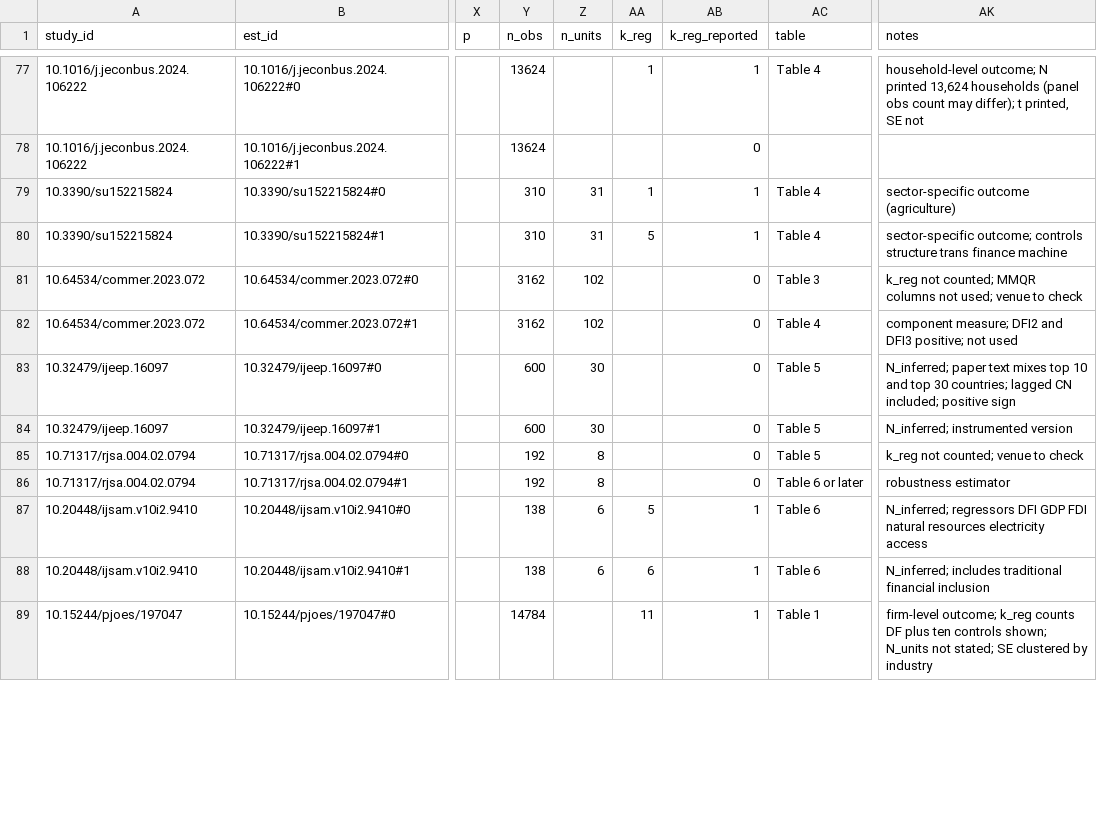
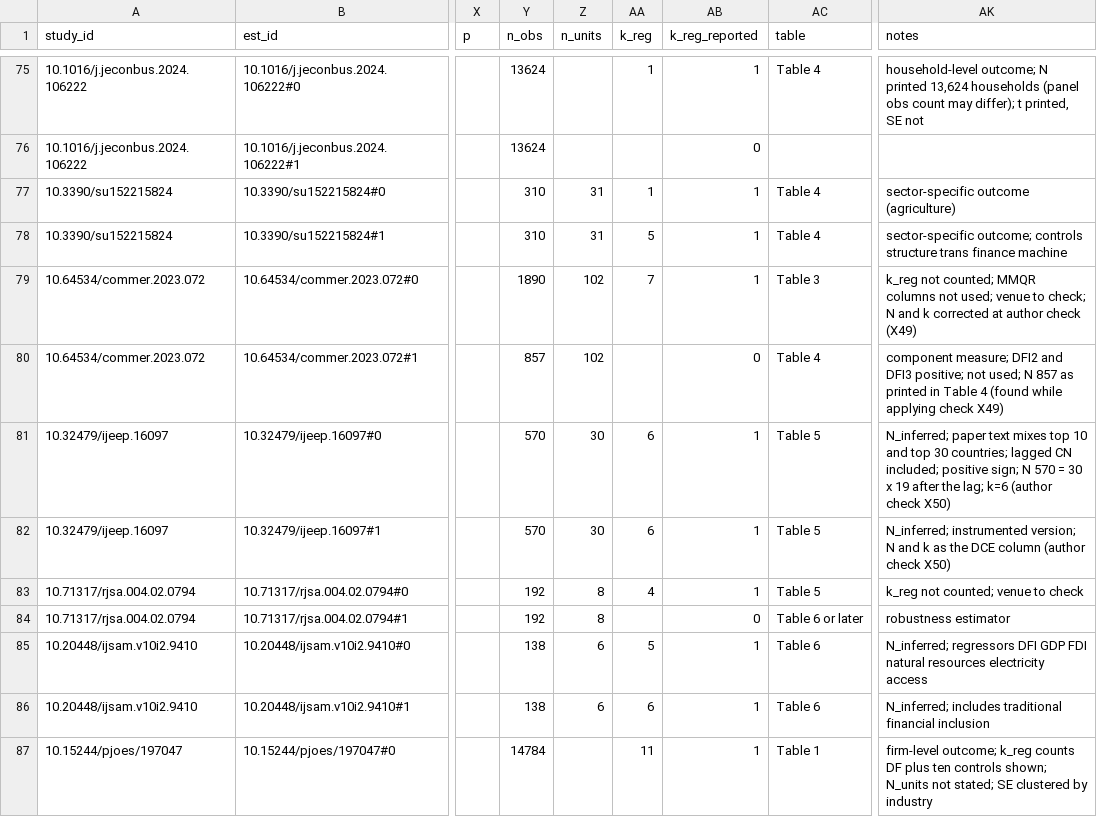
Before and after one commit to Bruhmoment2023-real/fintech-emissions-meta, a CSV file: extraction/estimates.csv, drawn as a sheet; only a part is shown, gaps mark what is left out; addresses are those after the commit; the diff covers the shown part only; the diff names each change by its address in the sheet, - before the commit and + after, or states it on an @@ line.

```diff
--- a/extraction/estimates.csv
+++ b/extraction/estimates.csv
-Y79 (n_obs): 3162
+Y79 (n_obs): 1890
-AA79 (k_reg): (empty)
+AA79 (k_reg): 7
-AB79 (k_reg_reported): 0
+AB79 (k_reg_reported): 1
-AK79 (notes): …venue to check
+AK79 (notes): …venue to check; N and k corrected at author check (X49)
-Y80 (n_obs): 3162
+Y80 (n_obs): 857
-AK80 (notes): …positive; not used
+AK80 (notes): …positive; not used; N 857 as printed in Table 4 (found while applying check X49)
-Y81:Y82 (n_obs): 600
+Y81:Y82 (n_obs): 570
-AA81:AA82 (k_reg): (empty)
+AA81:AA82 (k_reg): 6
-AB81:AB83 (k_reg_reported): 0
+AB81:AB83 (k_reg_reported): 1
-AK81 (notes): …included; positive sign
+AK81 (notes): …included; positive sign; N 570 = 30 x 19 after the lag; k=6 (author check X50)
-AK82 (notes): N_inferred; instrumented version
+AK82 (notes): N_inferred; instrumented version; N and k as the DCE column (author check X50)
-AA83 (k_reg): (empty)
+AA83 (k_reg): 4
```
Also changed, not shown: 2 removed rows and 22 edited cells elsewhere in this file, extraction/estimates_raw.csv, extraction/studies.csv, 28 other files.
